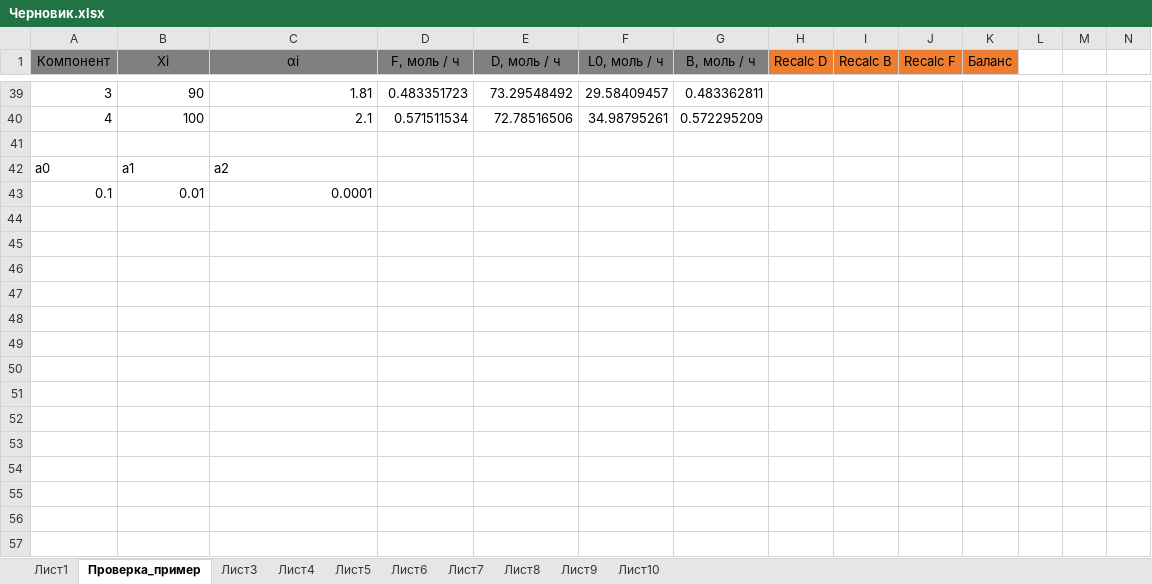
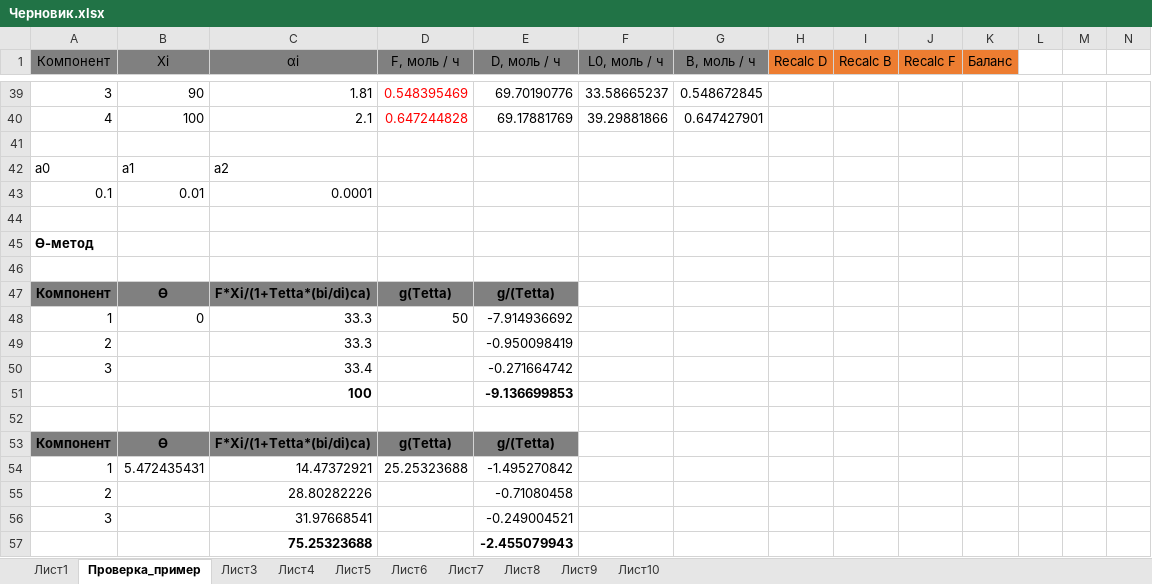
Before and after one commit to VChuzlov/My_Project, an Excel workbook: Черновик.xlsx, sheet Проверка_пример, drawn as a sheet; only a part is shown, gaps mark what is left out; values as stored, in another font and other column widths than the file's, no borders; charts and pictures not drawn; rows hold the shown columns only; the diff covers the shown part only; the diff names each change by its address in the sheet, - before the commit and + after, or states it on an @@ line.

Commit message:
Добавлен тетта-метод сходимости

```diff
--- a/Черновик.xlsx (sheet Проверка_пример)
+++ b/Черновик.xlsx (sheet Проверка_пример)
-D39:D40 text colour: black
+D39:D40 text colour: #FF0000
-D39 (F, моль / ч): 0.483351723
+D39 (F, моль / ч): 0.548395469
-E39 (D, моль / ч): 73.29548492
+E39 (D, моль / ч): 69.70190776
-F39 (L0, моль / ч): 29.58409457
+F39 (L0, моль / ч): 33.58665237
-G39 (B, моль / ч): 0.483362811
+G39 (B, моль / ч): 0.548672845
-D40 (F, моль / ч): 0.571511534
+D40 (F, моль / ч): 0.647244828
-E40 (D, моль / ч): 72.78516506
+E40 (D, моль / ч): 69.17881769
-F40 (L0, моль / ч): 34.98795261
+F40 (L0, моль / ч): 39.29881866
-G40 (B, моль / ч): 0.572295209
+G40 (B, моль / ч): 0.647427901
+row 44: (empty)
+row 45: Ѳ-метод
+row 46: (empty)
+row 47: Компонент | Ѳ | F*Xi/(1+Tetta*(bi/di)ca) | g(Tetta) | g/(Tetta)
+row 48: 1 | 0 | 33.3 | 50 | -7.914936692
+row 49: 2 |  | 33.3 |  | -0.950098419
+row 50: 3 |  | 33.4 |  | -0.271664742
+row 51:  |  | 100 |  | -9.136699853
+row 52: (empty)
+row 53: Компонент | Ѳ | F*Xi/(1+Tetta*(bi/di)ca) | g(Tetta) | g/(Tetta)
+row 54: 1 | 5.472435431 | 14.47372921 | 25.25323688 | -1.495270842
+row 55: 2 |  | 28.80282226 |  | -0.71080458
+row 56: 3 |  | 31.97668541 |  | -0.249004521
+row 57:  |  | 75.25323688 |  | -2.455079943
```
Also changed, not shown: 35 added rows, 5 removed rows, 53 edited cells and cell formats elsewhere in this sheet, sheet Лист10, sheet Лист8, sheet Лист6, sheet Лист7, sheet Лист9, sheet Лист4, 2 more sheets, formulas that keep their value, charts or pictures.
